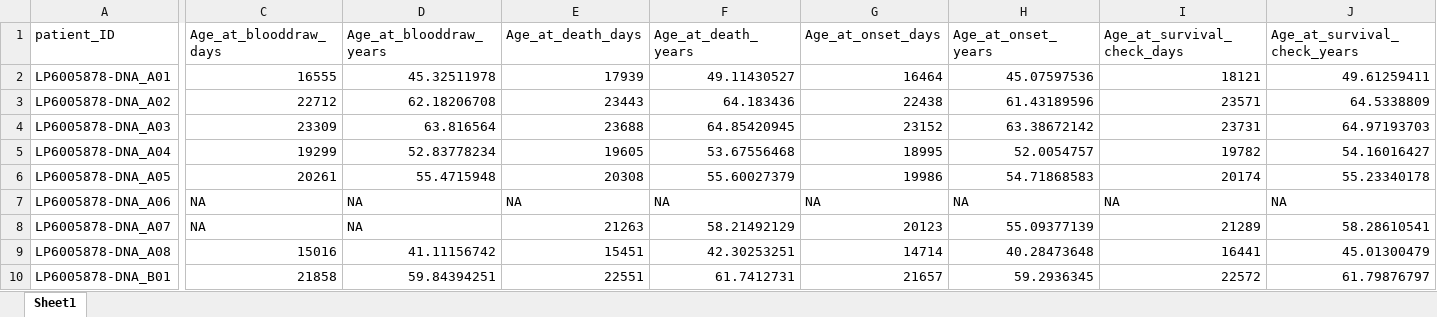
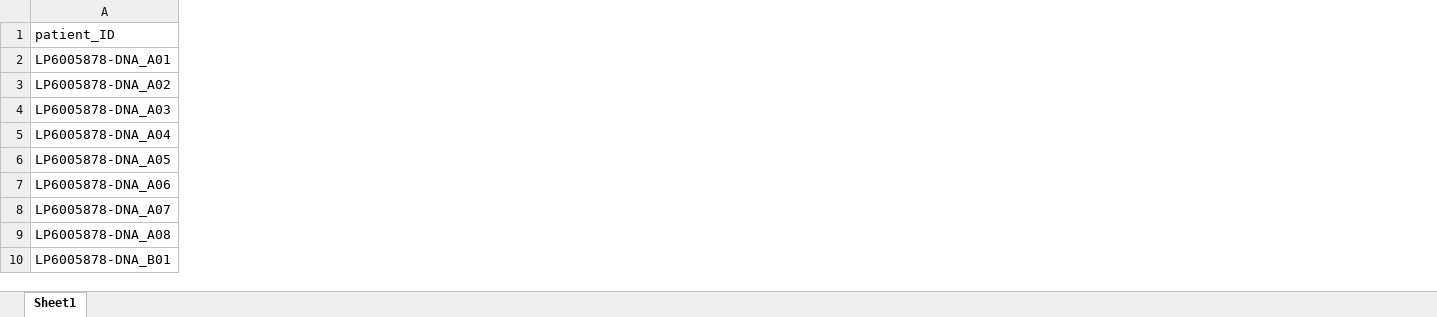
Before and after one commit to collaborativebioinformatics/VariantSurvival, an Excel workbook: VariantSurvival_package/R/metadata.xlsx, sheet Sheet1, drawn as a sheet; only a part is shown, gaps mark what is left out; values as stored, in another font and other column widths than the file's, no borders; the diff covers the shown part only; the diff names each change by its address in the sheet, - before the commit and + after, or states it on an @@ line.

Commit message:
Add files via upload

```diff
--- a/VariantSurvival_package/R/metadata.xlsx (sheet Sheet1)
+++ b/VariantSurvival_package/R/metadata.xlsx (sheet Sheet1)
-column C (Age_at_blooddraw_days), rows 2-10: 16555 | 22712 | 23309 | 19299 | 20261 | NA | NA | 15016 | 21858
-column D (Age_at_blooddraw_years), rows 2-10: 45.32511978 | 62.18206708 | 63.816564 | 52.83778234 | 55.4715948 | NA | NA | 41.11156742 | 59.84394251
-column E (Age_at_death_days), rows 2-10: 17939 | 23443 | 23688 | 19605 | 20308 | NA | 21263 | 15451 | 22551
-column F (Age_at_death_years), rows 2-10: 49.11430527 | 64.183436 | 64.85420945 | 53.67556468 | 55.60027379 | NA | 58.21492129 | 42.30253251 | 61.7412731
-column G (Age_at_onset_days), rows 2-10: 16464 | 22438 | 23152 | 18995 | 19986 | NA | 20123 | 14714 | 21657
-column H (Age_at_onset_years), rows 2-10: 45.07597536 | 61.43189596 | 63.38672142 | 52.0054757 | 54.71868583 | NA | 55.09377139 | 40.28473648 | 59.2936345
-column I (Age_at_survival_check_days), rows 2-10: 18121 | 23571 | 23731 | 19782 | 20174 | NA | 21289 | 16441 | 22572
-column J (Age_at_survival_check_years), rows 2-10: 49.61259411 | 64.5338809 | 64.97193703 | 54.16016427 | 55.23340178 | NA | 58.28610541 | 45.01300479 | 61.79876797
```
Also changed, not shown: 9 removed columns elsewhere in this sheet.
